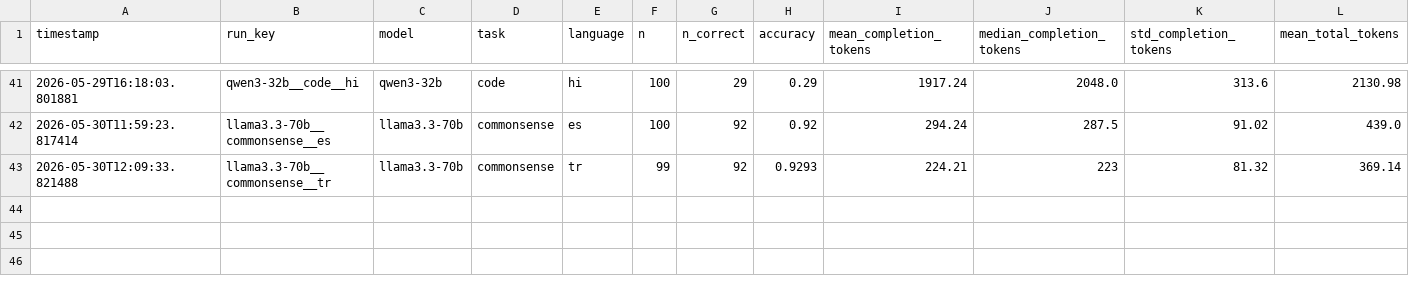
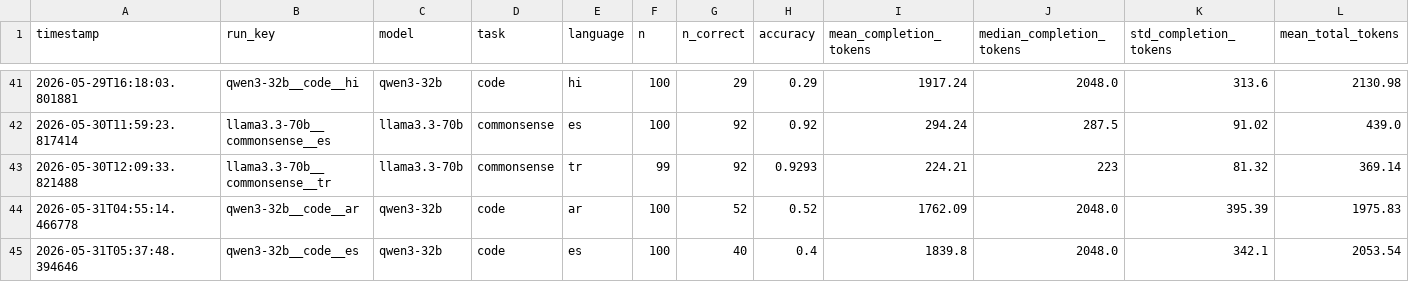
Before and after one commit to MrAyushBajpai/multilang-token-efficiency, a CSV file: results/summary.csv, drawn as a sheet; only a part is shown, gaps mark what is left out; rows hold the shown columns only; the diff names each change by its address in the sheet, - before the commit and + after, or states it on an @@ line.

Commit message:
Add new results for Qwen3 model in Arabic and Spanish code tasks

```diff
--- a/results/summary.csv
+++ b/results/summary.csv
+row 44: 2026-05-31T04:55:14.466778 | qwen3-32b__code__ar | qwen3-32b | code | ar | 100 | 52 | 0.52 | 1762.09 | 2048.0 | 395.39 | 1975.83
+row 45: 2026-05-31T05:37:48.394646 | qwen3-32b__code__es | qwen3-32b | code | es | 100 | 40 | 0.4 | 1839.8 | 2048.0 | 342.1 | 2053.54
```
Also changed, not shown: 2 other files.
